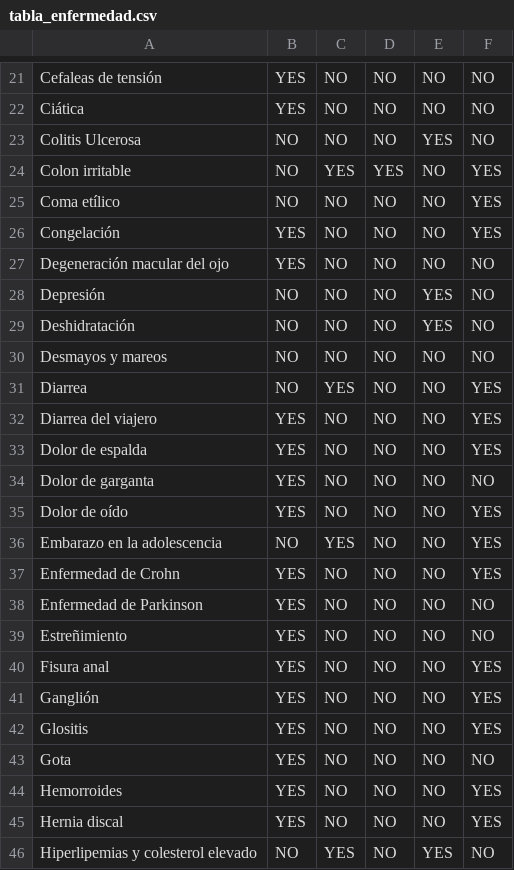
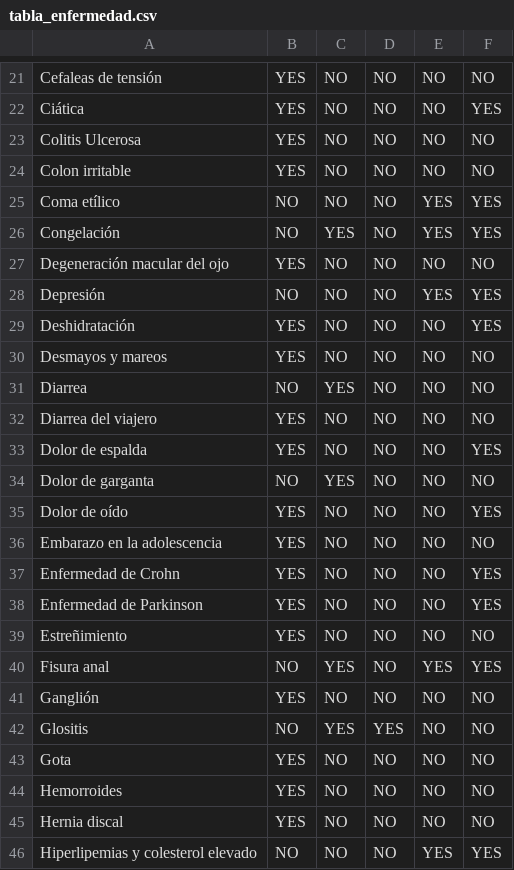
Before and after one commit to joseroma/HospitalDBWeb, a CSV file: Result_datasets_withoutFK/tabla_enfermedad.csv, drawn as a sheet; only a part is shown, gaps mark what is left out; the diff covers the shown part only; the diff names each change by its address in the sheet, - before the commit and + after, or states it on an @@ line.

```diff
--- a/Result_datasets_withoutFK/tabla_enfermedad.csv
+++ b/Result_datasets_withoutFK/tabla_enfermedad.csv
-F22: NO
+F22: YES
-B23:B24: NO
+B23:B24: YES
-E23: YES
+E23: NO
-C24: YES
+C24: NO
-D24: YES
+D24: NO
-F24: YES
+F24: NO
-E25:E26: NO
+E25:E26: YES
-B26: YES
+B26: NO
-C26: NO
+C26: YES
-F28:F29: NO
+F28:F29: YES
-B29:B30: NO
+B29:B30: YES
-E29: YES
+E29: NO
-F31:F32: YES
+F31:F32: NO
-B34: YES
+B34: NO
-C34: NO
+C34: YES
-B36: NO
+B36: YES
-C36: YES
+C36: NO
-F36: YES
+F36: NO
-F38: NO
+F38: YES
-B40: YES
+B40: NO
-C40: NO
+C40: YES
-E40: NO
+E40: YES
-F41:F42: YES
+F41:F42: NO
-B42: YES
+B42: NO
-C42: NO
+C42: YES
-D42: NO
+D42: YES
-F44:F45: YES
+F44:F45: NO
-C46: YES
+C46: NO
-F46: NO
+F46: YES
```
Also changed, not shown: 138 edited cells elsewhere in this file, Result_datasets_withoutFK/tabla_operacion.csv, Result_datasets_withoutFK/tabla_paciente.csv, 2 other files.
